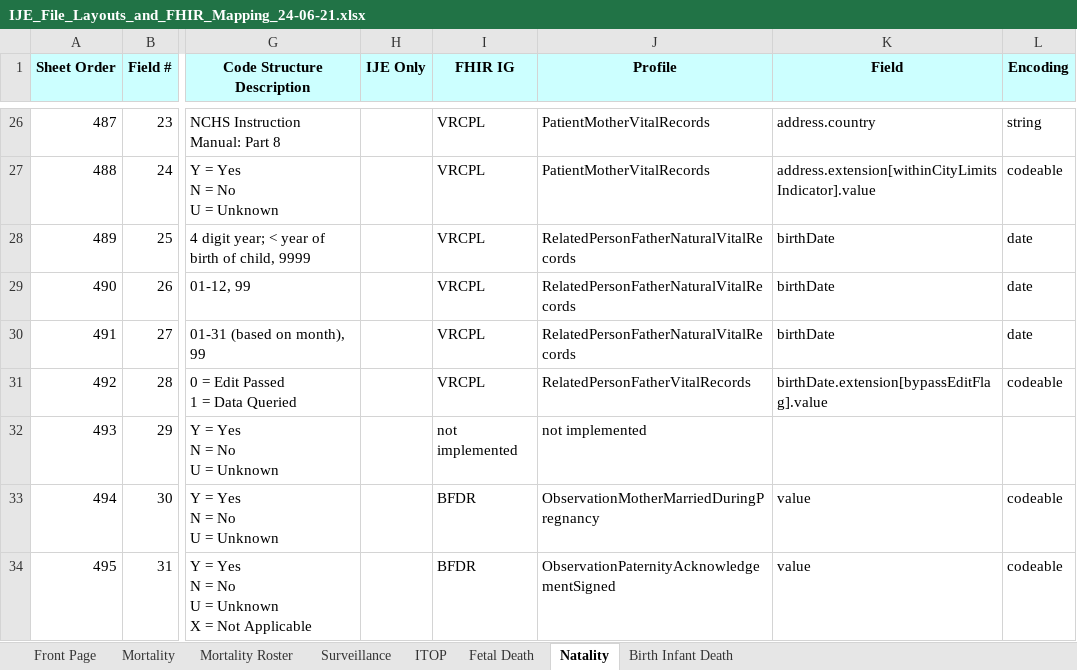
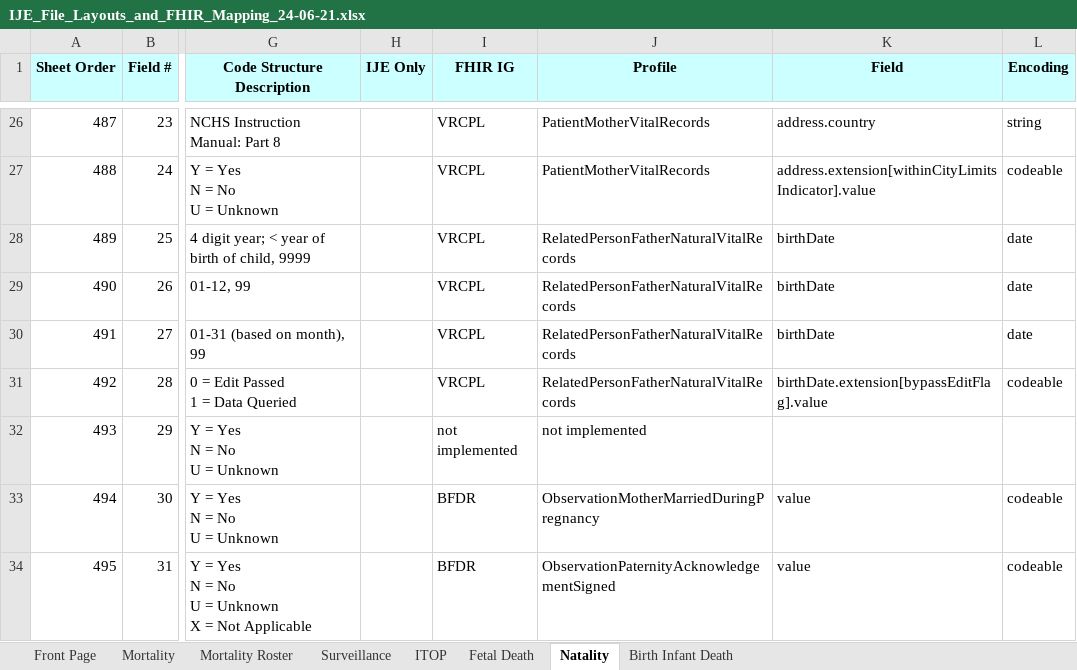
Before and after one commit to HL7/vr-common-library, an Excel workbook: input/images/IJE_File_Layouts_and_FHIR_Mapping_24-06-21.xlsx, sheet Natality, drawn as a sheet; only a part is shown, gaps mark what is left out; values as stored, in another font and other column widths than the file's, no borders; the diff names each change by its address in the sheet, - before the commit and + after, or states it on an @@ line.

Commit message:
fix mother/father mappings

```diff
--- a/input/images/IJE_File_Layouts_and_FHIR_Mapping_24-06-21.xlsx (sheet Natality)
+++ b/input/images/IJE_File_Layouts_and_FHIR_Mapping_24-06-21.xlsx (sheet Natality)
-J31 (Profile): RelatedPersonFatherVitalRecords
+J31 (Profile): RelatedPersonFatherNaturalVitalRecords
```
Also changed, not shown: sheet Fetal Death, 5 other files.
